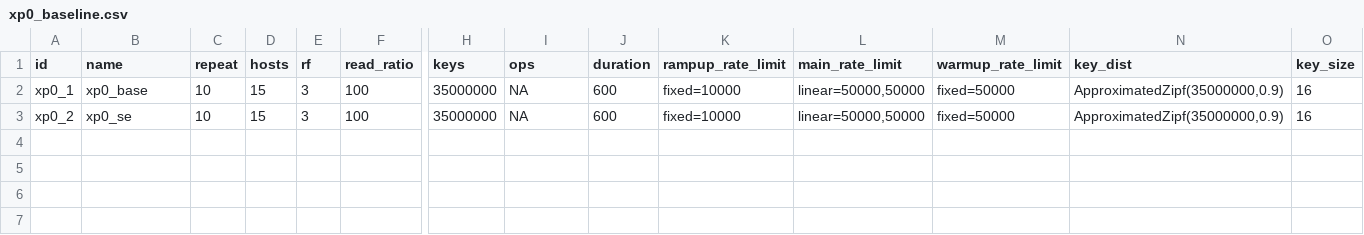
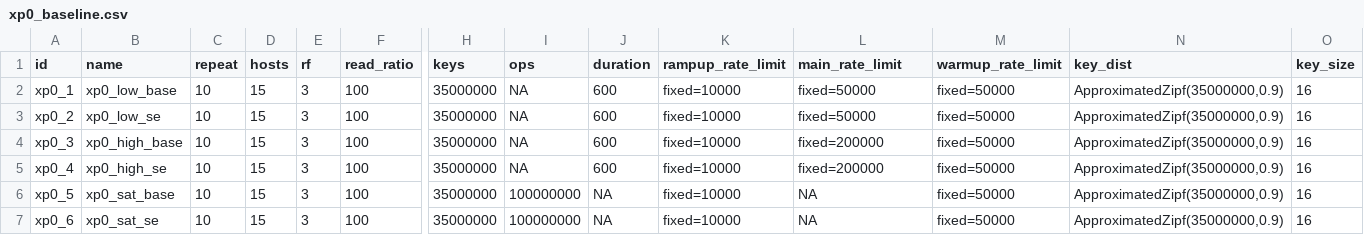
Before and after one commit to anthonydugois/apache-cassandra-experiments, a CSV file: experiment/input/xp0_baseline.csv, drawn as a sheet; only a part is shown, gaps mark what is left out; rows hold the shown columns only; the diff names each change by its address in the sheet, - before the commit and + after, or states it on an @@ line.

```diff
--- a/experiment/input/xp0_baseline.csv
+++ b/experiment/input/xp0_baseline.csv
-B2 (name): xp0_base
+B2 (name): xp0_low_base
-L2:L3 (main_rate_limit): linear=50000,50000
+L2:L3 (main_rate_limit): fixed=50000
-B3 (name): xp0_se
+B3 (name): xp0_low_se
+row 4: xp0_3 | xp0_high_base | 10 | 15 | 3 | 100 | 35000000 | NA | 600 | fixed=10000 | fixed=200000 | fixed=50000 | ApproximatedZipf(35000000,0.9) | 16
+row 5: xp0_4 | xp0_high_se | 10 | 15 | 3 | 100 | 35000000 | NA | 600 | fixed=10000 | fixed=200000 | fixed=50000 | ApproximatedZipf(35000000,0.9) | 16
+row 6: xp0_5 | xp0_sat_base | 10 | 15 | 3 | 100 | 35000000 | 100000000 | NA | fixed=10000 | NA | fixed=50000 | ApproximatedZipf(35000000,0.9) | 16
+row 7: xp0_6 | xp0_sat_se | 10 | 15 | 3 | 100 | 35000000 | 100000000 | NA | fixed=10000 | NA | fixed=50000 | ApproximatedZipf(35000000,0.9) | 16
```
Also changed, not shown: experiment/input/xp1_state_propagation.csv, 2 other files.
